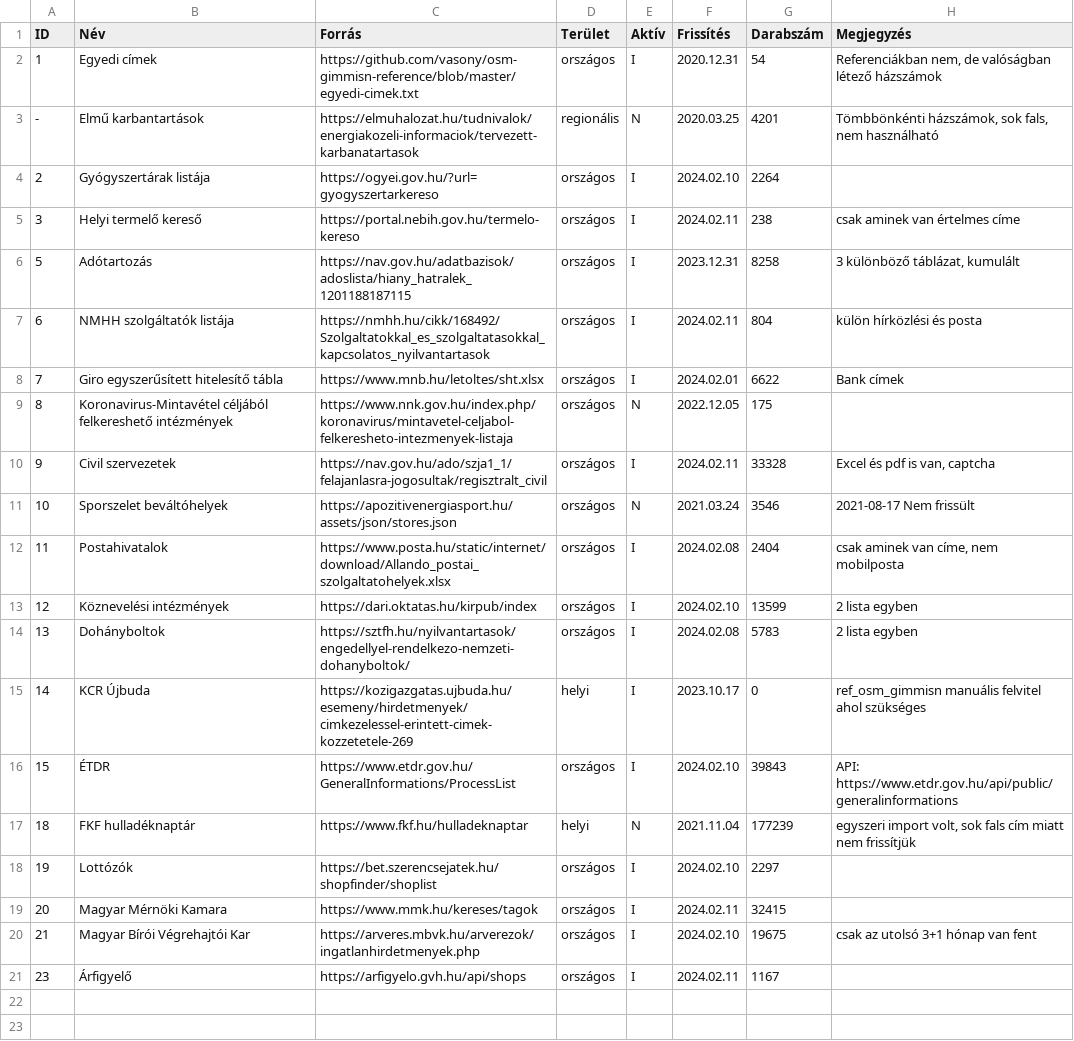
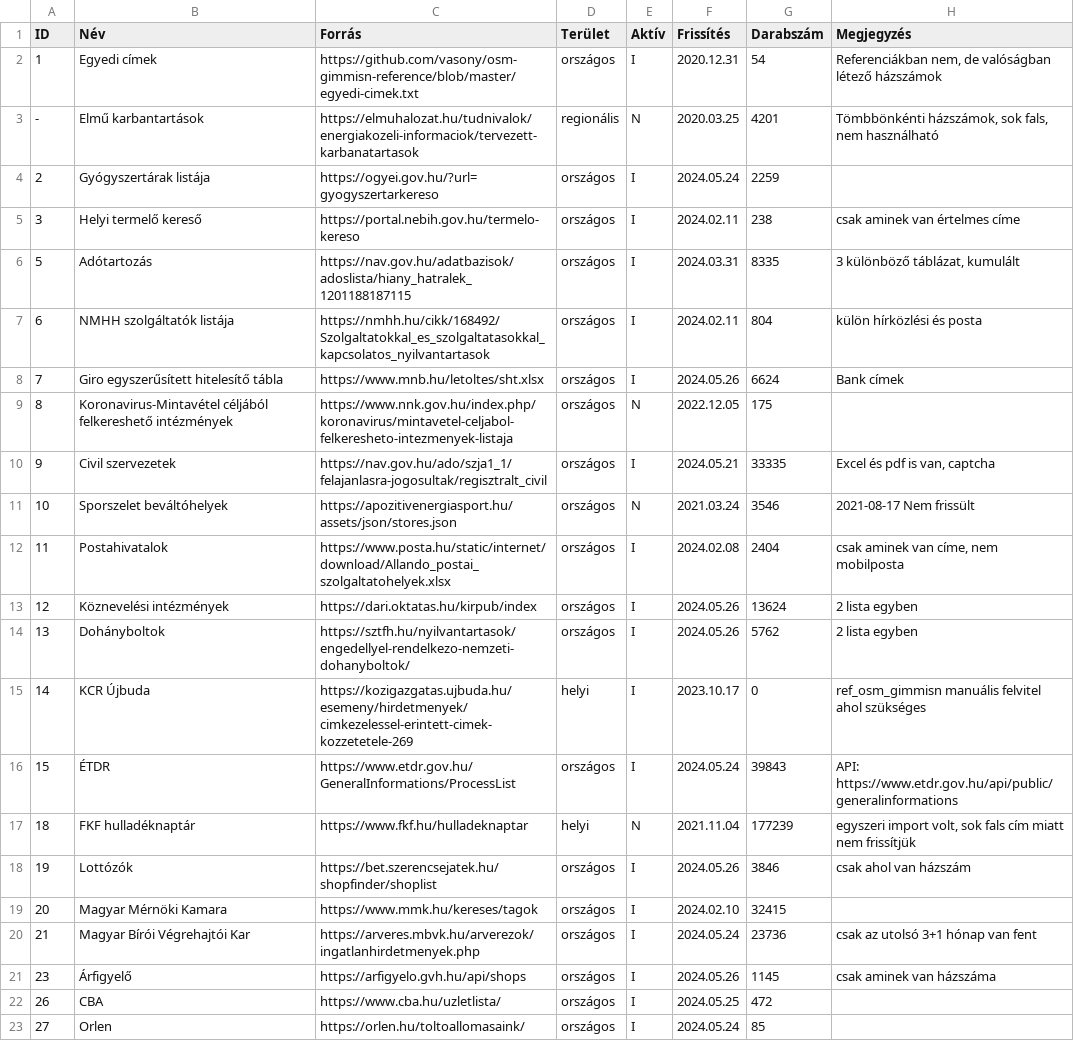
Before and after one commit to vasony/osm-gimmisn-reference, a CSV file: kieg_forrasok.csv, drawn as a sheet.

Commit message:
update kieg_forrasok

```diff
--- a/kieg_forrasok.csv
+++ b/kieg_forrasok.csv
@@ -3,19 +3,21 @@
 -;Elmű karbantartások;https://elmuhalozat.hu/tudnivalok/energiakozeli-informaciok/tervezett-karbanatartasok;regionális;N;2020.03.25;4201;Tömbbönkénti házszámok, sok fals, nem használható
-2;Gyógyszertárak listája;https://ogyei.gov.hu/?url=gyogyszertarkereso;országos;I;2024.02.10;2264;
+2;Gyógyszertárak listája;https://ogyei.gov.hu/?url=gyogyszertarkereso;országos;I;2024.05.24;2259;
 3;Helyi termelő kereső;https://portal.nebih.gov.hu/termelo-kereso;országos;I;2024.02.11;238;csak aminek van értelmes címe
-5;Adótartozás;https://nav.gov.hu/adatbazisok/adoslista/hiany_hatralek_1201188187115;országos;I;2023.12.31;8258;3 különböző táblázat, kumulált
+5;Adótartozás;https://nav.gov.hu/adatbazisok/adoslista/hiany_hatralek_1201188187115;országos;I;2024.03.31;8335;3 különböző táblázat, kumulált
 6;NMHH szolgáltatók listája;https://nmhh.hu/cikk/168492/Szolgaltatokkal_es_szolgaltatasokkal_kapcsolatos_nyilvantartasok;országos;I;2024.02.11;804;külön hírközlési és posta
-7;Giro egyszerűsített hitelesítő tábla;https://www.mnb.hu/letoltes/sht.xlsx;országos;I;2024.02.01;6622;Bank címek
+7;Giro egyszerűsített hitelesítő tábla;https://www.mnb.hu/letoltes/sht.xlsx;országos;I;2024.05.26;6624;Bank címek
 8;Koronavirus-Mintavétel céljából felkereshető intézmények;https://www.nnk.gov.hu/index.php/koronavirus/mintavetel-celjabol-felkeresheto-intezmenyek-listaja;országos;N;2022.12.05;175;
-9;Civil szervezetek;https://nav.gov.hu/ado/szja1_1/felajanlasra-jogosultak/regisztralt_civil;országos;I;2024.02.11;33328;Excel és pdf is van, captcha
+9;Civil szervezetek;https://nav.gov.hu/ado/szja1_1/felajanlasra-jogosultak/regisztralt_civil;országos;I;2024.05.21;33335;Excel és pdf is van, captcha
 10;Sporszelet beváltóhelyek;https://apozitivenergiasport.hu/assets/json/stores.json;országos;N;2021.03.24;3546;2021-08-17 Nem frissült
 11;Postahivatalok;https://www.posta.hu/static/internet/download/Allando_postai_szolgaltatohelyek.xlsx;országos;I;2024.02.08;2404;csak aminek van címe, nem mobilposta
-12;Köznevelési intézmények;https://dari.oktatas.hu/kirpub/index;országos;I;2024.02.10;13599;2 lista egyben
-13;Dohányboltok;https://sztfh.hu/nyilvantartasok/engedellyel-rendelkezo-nemzeti-dohanyboltok/;országos;I;2024.02.08;5783;2 lista egyben
+12;Köznevelési intézmények;https://dari.oktatas.hu/kirpub/index;országos;I;2024.05.26;13624;2 lista egyben
+13;Dohányboltok;https://sztfh.hu/nyilvantartasok/engedellyel-rendelkezo-nemzeti-dohanyboltok/;országos;I;2024.05.26;5762;2 lista egyben
 14;KCR Újbuda;https://kozigazgatas.ujbuda.hu/esemeny/hirdetmenyek/cimkezelessel-erintett-cimek-kozzetetele-269;helyi;I;2023.10.17;0;ref_osm_gimmisn manuális felvitel ahol szükséges
-15;ÉTDR;https://www.etdr.gov.hu/GeneralInformations/ProcessList;országos;I;2024.02.10;39843;API: https://www.etdr.gov.hu/api/public/generalinformations
+15;ÉTDR;https://www.etdr.gov.hu/GeneralInformations/ProcessList;országos;I;2024.05.24;39843;API: https://www.etdr.gov.hu/api/public/generalinformations
 18;FKF hulladéknaptár;https://www.fkf.hu/hulladeknaptar;helyi;N;2021.11.04;177239;egyszeri import volt, sok fals cím miatt nem frissítjük
-19;Lottózók;https://bet.szerencsejatek.hu/shopfinder/shoplist;országos;I;2024.02.10;2297;
-20;Magyar Mérnöki Kamara;https://www.mmk.hu/kereses/tagok;országos;I;2024.02.11;32415;
-21;Magyar Bírói Végrehajtói Kar;https://arveres.mbvk.hu/arverezok/ingatlanhirdetmenyek.php;országos;I;2024.02.10;19675;csak az utolsó 3+1 hónap van fent
-23;Árfigyelő;https://arfigyelo.gvh.hu/api/shops;országos;I;2024.02.11;1167;
+19;Lottózók;https://bet.szerencsejatek.hu/shopfinder/shoplist;országos;I;2024.05.26;3846;csak ahol van házszám
+20;Magyar Mérnöki Kamara;https://www.mmk.hu/kereses/tagok;országos;I;2024.02.10;32415;
+21;Magyar Bírói Végrehajtói Kar;https://arveres.mbvk.hu/arverezok/ingatlanhirdetmenyek.php;országos;I;2024.05.24;23736;csak az utolsó 3+1 hónap van fent
+23;Árfigyelő;https://arfigyelo.gvh.hu/api/shops;országos;I;2024.05.26;1145;csak aminek van házszáma
+26;CBA;https://www.cba.hu/uzletlista/;országos;I;2024.05.25;472;
+27;Orlen;https://orlen.hu/toltoallomasaink/;országos;I;2024.05.24;85;
```
